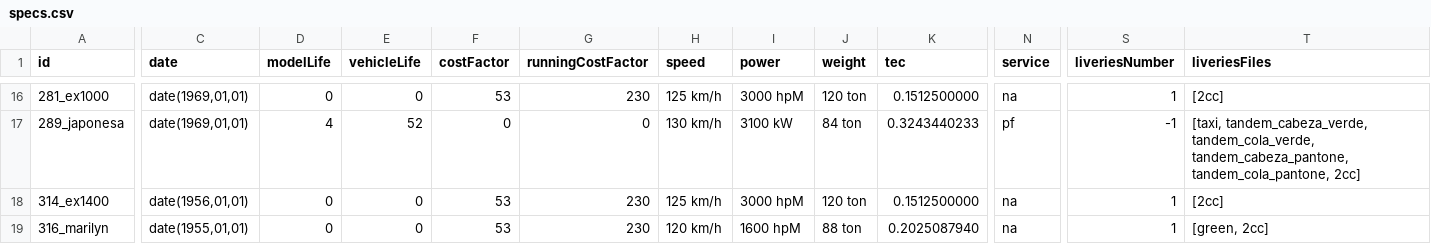
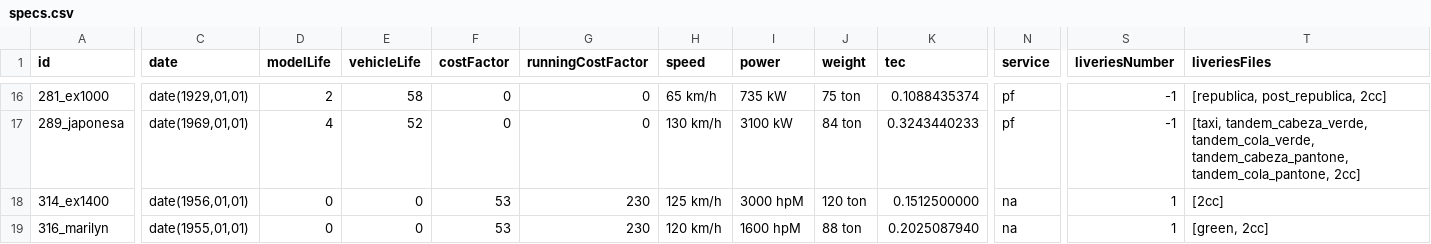
Before and after one commit to spainishset/spainset-engines, a CSV file: src/single/specs.csv, drawn as a sheet; only a part is shown, gaps mark what is left out; the diff covers the shown part only; the diff names each change by its address in the sheet, - before the commit and + after, or states it on an @@ line.

```diff
--- a/src/single/specs.csv
+++ b/src/single/specs.csv
-C16 (date): date(1969,01,01)
+C16 (date): date(1929,01,01)
-D16 (modelLife): 0
+D16 (modelLife): 2
-E16 (vehicleLife): 0
+E16 (vehicleLife): 58
-F16 (costFactor): 53
+F16 (costFactor): 0
-G16 (runningCostFactor): 230
+G16 (runningCostFactor): 0
-H16 (speed): 125 km/h
+H16 (speed): 65 km/h
-I16 (power): 3000 hpM
+I16 (power): 735 kW
-J16 (weight): 120 ton
+J16 (weight): 75 ton
-K16 (tec): 0.1512500000
+K16 (tec): 0.1088435374
-N16 (service): na
+N16 (service): pf
-S16 (liveriesNumber): 1
+S16 (liveriesNumber): -1
-T16 (liveriesFiles): [2cc]
+T16 (liveriesFiles): [republica, post_republica, 2cc]
```
Also changed, not shown: 25 edited cells elsewhere in this file, 16 other files.
